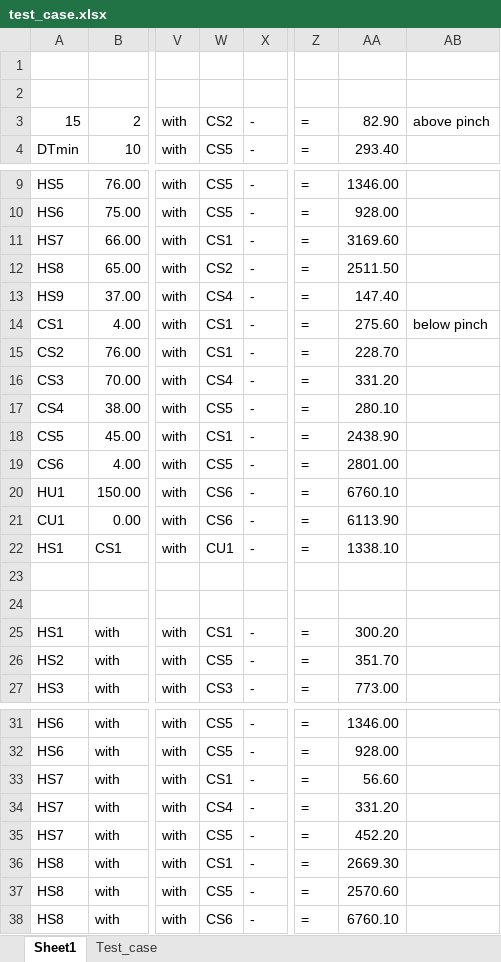
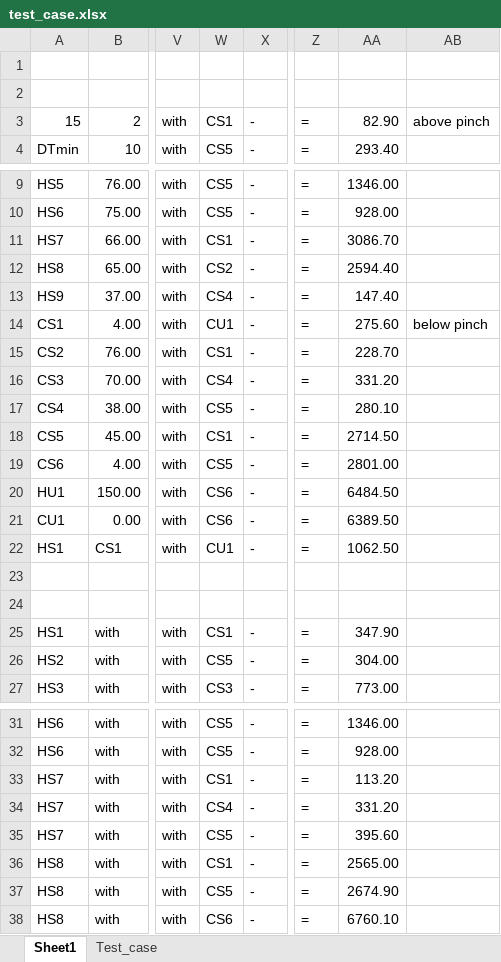
Before and after one commit to may3rd/COSMO, an Excel workbook: hens/test_case.xlsx, sheet Sheet1, drawn as a sheet; only a part is shown, gaps mark what is left out; values as stored, in another font and other column widths than the file's, no borders; conditional formats not drawn; the diff names each change by its address in the sheet, - before the commit and + after, or states it on an @@ line.

```diff
--- a/hens/test_case.xlsx (sheet Sheet1)
+++ b/hens/test_case.xlsx (sheet Sheet1)
-W3: CS2
+W3: CS1
-AA11: 3169.60
+AA11: 3086.70
-AA12: 2511.50
+AA12: 2594.40
-W14: CS1
+W14: CU1
-AA18: 2438.90
+AA18: 2714.50
-AA20: 6760.10
+AA20: 6484.50
-AA21: 6113.90
+AA21: 6389.50
-AA22: 1338.10
+AA22: 1062.50
-AA25: 300.20
+AA25: 347.90
-AA26: 351.70
+AA26: 304.00
-AA33: 56.60
+AA33: 113.20
-AA35: 452.20
+AA35: 395.60
-AA36: 2669.30
+AA36: 2565.00
-AA37: 2570.60
+AA37: 2674.90
```
Also changed, not shown: 5 other files.
